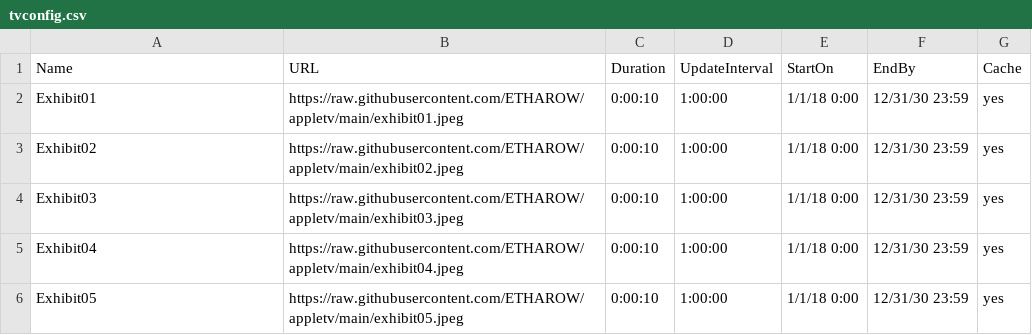
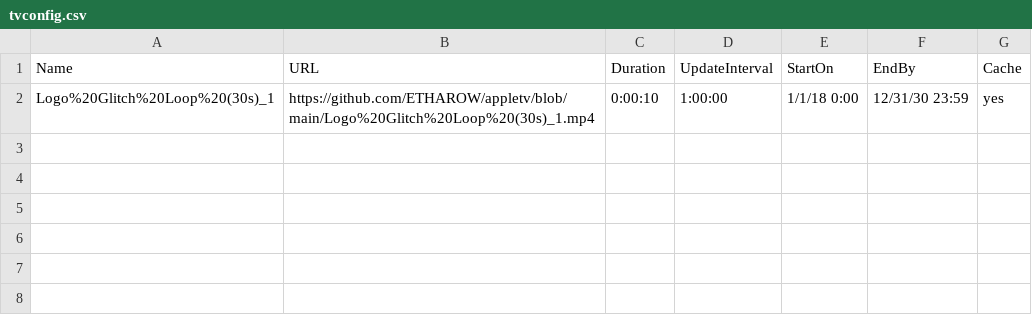
Before and after one commit to ETHAROW/appletv, a CSV file: tvconfig.csv, drawn as a sheet.

Commit message:
Update tvconfig.csv

```diff
--- a/tvconfig.csv
+++ b/tvconfig.csv
@@ -1,6 +1,2 @@
 Name,URL,Duration,UpdateInterval,StartOn,EndBy,Cache
-Exhibit01,https://raw.githubusercontent.com/ETHAROW/appletv/main/exhibit01.jpeg,0:00:10,1:00:00,1/1/18 0:00,12/31/30 23:59,yes
-Exhibit02,https://raw.githubusercontent.com/ETHAROW/appletv/main/exhibit02.jpeg,0:00:10,1:00:00,1/1/18 0:00,12/31/30 23:59,yes
-Exhibit03,https://raw.githubusercontent.com/ETHAROW/appletv/main/exhibit03.jpeg,0:00:10,1:00:00,1/1/18 0:00,12/31/30 23:59,yes
-Exhibit04,https://raw.githubusercontent.com/ETHAROW/appletv/main/exhibit04.jpeg,0:00:10,1:00:00,1/1/18 0:00,12/31/30 23:59,yes
-Exhibit05,https://raw.githubusercontent.com/ETHAROW/appletv/main/exhibit05.jpeg,0:00:10,1:00:00,1/1/18 0:00,12/31/30 23:59,yes
+Logo%20Glitch%20Loop%20(30s)_1,https://github.com/ETHAROW/appletv/blob/main/Logo%20Glitch%20Loop%20(30s)_1.mp4,0:00:10,1:00:00,1/1/18 0:00,12/31/30 23:59,yes
```
